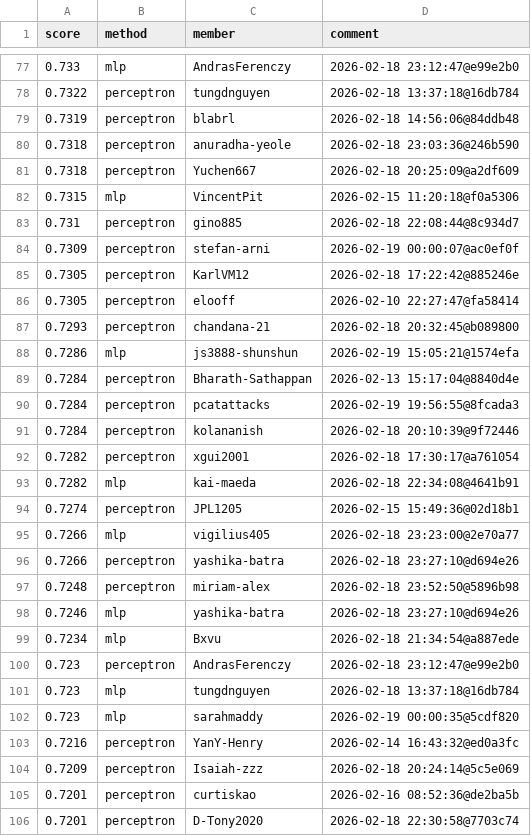
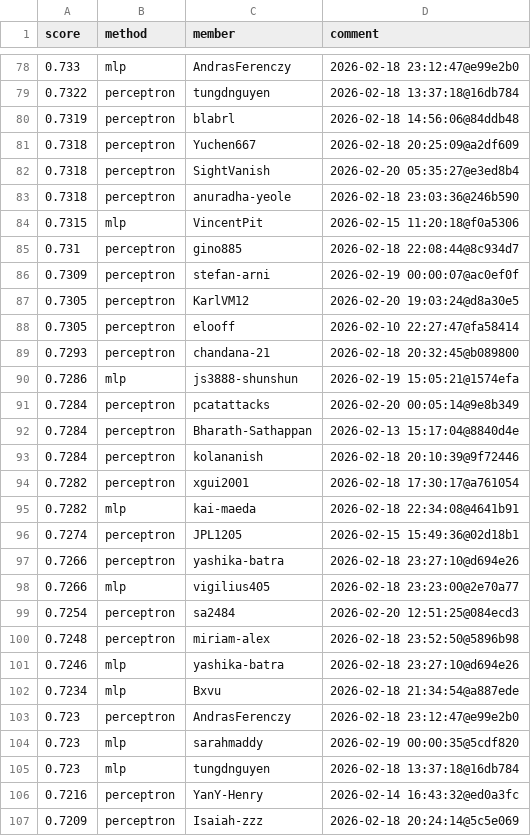
Before and after one commit to Cornell-Tech-CS5744-Spring-2026/leaderboards, a CSV file: a1/newsgroups.csv, drawn as a sheet; only a part is shown, gaps mark what is left out; the shorter side is filled out with more unchanged rows; the diff covers the shown part only.

Commit message:
Leaderboard Update

```diff
--- a/a1/newsgroups.csv
+++ b/a1/newsgroups.csv
@@ -79,4 +80,5 @@ score,method,member,comment
 0.7319,perceptron,blabrl,2026-02-18 14:56:06@84ddb48
+0.7318,perceptron,Yuchen667,2026-02-18 20:25:09@a2df609
+0.7318,perceptron,SightVanish,2026-02-20 05:35:27@e3ed8b4
 0.7318,perceptron,anuradha-yeole,2026-02-18 23:03:36@246b590
-0.7318,perceptron,Yuchen667,2026-02-18 20:25:09@a2df609
 0.7315,mlp,VincentPit,2026-02-15 11:20:18@f0a5306
@@ -84,3 +86,3 @@ score,method,member,comment
 0.7309,perceptron,stefan-arni,2026-02-19 00:00:07@ac0ef0f
-0.7305,perceptron,KarlVM12,2026-02-18 17:22:42@885246e
+0.7305,perceptron,KarlVM12,2026-02-20 19:03:24@d8a30e5
 0.7305,perceptron,elooff,2026-02-10 22:27:47@fa58414
@@ -88,4 +90,4 @@ score,method,member,comment
 0.7286,mlp,js3888-shunshun,2026-02-19 15:05:21@1574efa
+0.7284,perceptron,pcatattacks,2026-02-20 00:05:14@9e8b349
 0.7284,perceptron,Bharath-Sathappan,2026-02-13 15:17:04@8840d4e
-0.7284,perceptron,pcatattacks,2026-02-19 19:56:55@8fcada3
 0.7284,perceptron,kolananish,2026-02-18 20:10:39@9f72446
@@ -94,4 +96,5 @@ score,method,member,comment
 0.7274,perceptron,JPL1205,2026-02-15 15:49:36@02d18b1
+0.7266,perceptron,yashika-batra,2026-02-18 23:27:10@d694e26
 0.7266,mlp,vigilius405,2026-02-18 23:23:00@2e70a77
-0.7266,perceptron,yashika-batra,2026-02-18 23:27:10@d694e26
+0.7254,perceptron,sa2484,2026-02-20 12:51:25@084ecd3
 0.7248,perceptron,miriam-alex,2026-02-18 23:52:50@5896b98
@@ -100,4 +103,4 @@ score,method,member,comment
 0.723,perceptron,AndrasFerenczy,2026-02-18 23:12:47@e99e2b0
+0.723,mlp,sarahmaddy,2026-02-19 00:00:35@5cdf820
 0.723,mlp,tungdnguyen,2026-02-18 13:37:18@16db784
-0.723,mlp,sarahmaddy,2026-02-19 00:00:35@5cdf820
 0.7216,perceptron,YanY-Henry,2026-02-14 16:43:32@ed0a3fc
```
Also changed, not shown: 7 added rows, 9 removed rows, 5 moved rows and 3 edited cells elsewhere in this file.
